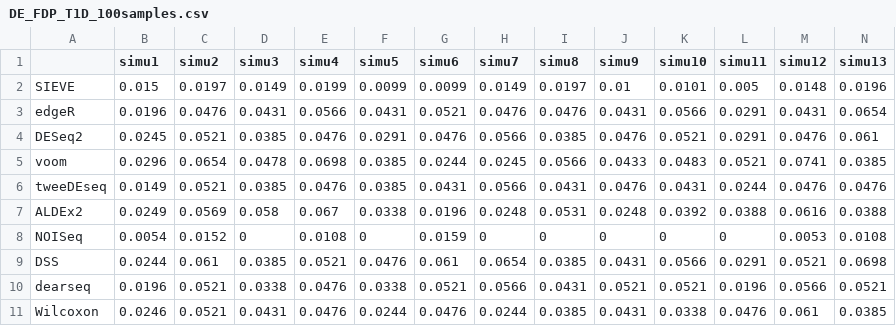
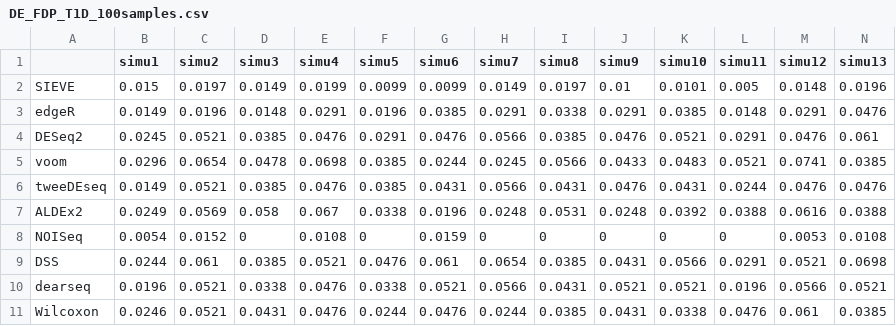
Before and after one commit to Divo-Lee/SIEVE, a CSV file: DE Simulation Results/Valentim_T1D/DE_FDP_T1D_100samples.csv, drawn as a sheet; only a part is shown; removed rows and columns are numbered as before the commit, all else as after; rows hold the shown columns only; the diff names each change by its address in the sheet, - before the commit and + after, or states it on an @@ line.

```diff
--- a/DE Simulation Results/Valentim_T1D/DE_FDP_T1D_100samples.csv
+++ b/DE Simulation Results/Valentim_T1D/DE_FDP_T1D_100samples.csv
-row 3: edgeR | 0.0196 | 0.0476 | 0.0431 | 0.0566 | 0.0431 | 0.0521 | 0.0476 | 0.0476 | 0.0431 | 0.0566 | 0.0291 | 0.0431 | 0.0654
+row 3: edgeR | 0.0149 | 0.0196 | 0.0148 | 0.0291 | 0.0196 | 0.0385 | 0.0291 | 0.0338 | 0.0291 | 0.0385 | 0.0148 | 0.0291 | 0.0476
```
Also changed, not shown: DE Simulation Results/Valentim_T1D/DE_FDP_T1D_30samples.csv, DE Simulation Results/Valentim_T1D/DE_FDP_T1D_50samples.csv, 3 other files.
